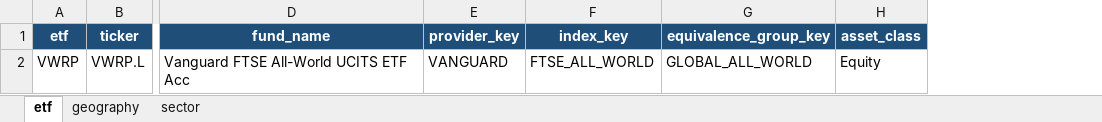
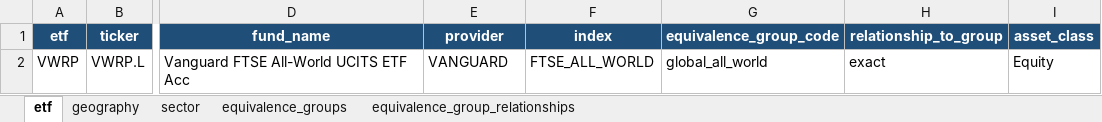
Before and after one commit to dan13g/clear-etf-sf, an Excel workbook: data/etf_metadata.xlsx, sheet etf, drawn as a sheet; only a part is shown, gaps mark what is left out; values as stored, in another font and other column widths than the file's, no borders; table styles not drawn; removed rows and columns are numbered as before the commit, all else as after; the diff names each change by its address in the sheet, - before the commit and + after, or states it on an @@ line.

```diff
--- a/data/etf_metadata.xlsx (sheet etf)
+++ b/data/etf_metadata.xlsx (sheet etf)
+sheet tab: equivalence_groups
+sheet tab: equivalence_group_relationships
-column G (equivalence_group_key), row 2: GLOBAL_ALL_WORLD
+column G (equivalence_group_code), row 2: global_all_world
+column H (relationship_to_group), row 2: exact
-E1: provider_key
+E1: provider
-F1: index_key
+F1: index
```
